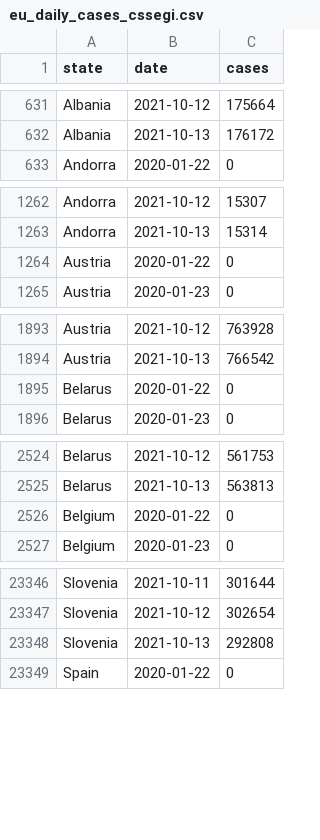
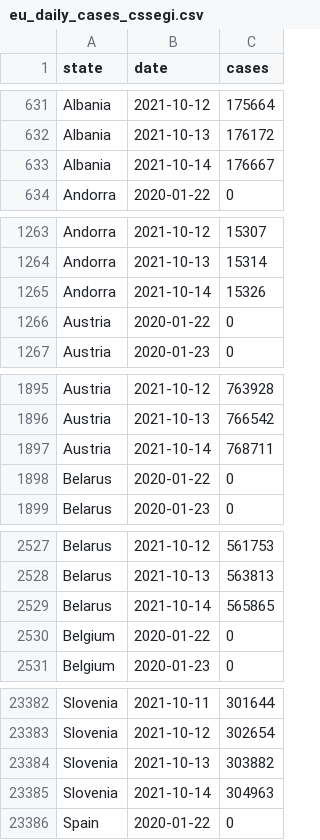
Before and after one commit to custompointofview/covid-19, a CSV file: realtime-rt/collections/eu_daily_cases_cssegi.csv, drawn as a sheet; only a part is shown, gaps mark what is left out; the diff covers the shown part only.

```diff
--- a/realtime-rt/collections/eu_daily_cases_cssegi.csv
+++ b/realtime-rt/collections/eu_daily_cases_cssegi.csv
@@ -632,2 +632,3 @@ Albania,2021-10-12,175664
 Albania,2021-10-13,176172
+Albania,2021-10-14,176667
 Andorra,2020-01-22,0
@@ -1263,2 +1264,3 @@ Andorra,2021-10-12,15307
 Andorra,2021-10-13,15314
+Andorra,2021-10-14,15326
 Austria,2020-01-22,0
@@ -1894,2 +1896,3 @@ Austria,2021-10-12,763928
 Austria,2021-10-13,766542
+Austria,2021-10-14,768711
 Belarus,2020-01-22,0
@@ -2525,2 +2528,3 @@ Belarus,2021-10-12,561753
 Belarus,2021-10-13,563813
+Belarus,2021-10-14,565865
 Belgium,2020-01-22,0
@@ -23347,3 +23383,4 @@ Slovenia,2021-10-11,301644
 Slovenia,2021-10-12,302654
-Slovenia,2021-10-13,292808
+Slovenia,2021-10-13,303882
+Slovenia,2021-10-14,304963
 Spain,2020-01-22,0
```
Also changed, not shown: 37 added rows elsewhere in this file, realtime-rt/collections/ro_daily_cases_code.csv, realtime-rt/collections/ro_daily_cases_county.csv, 20 other files.
